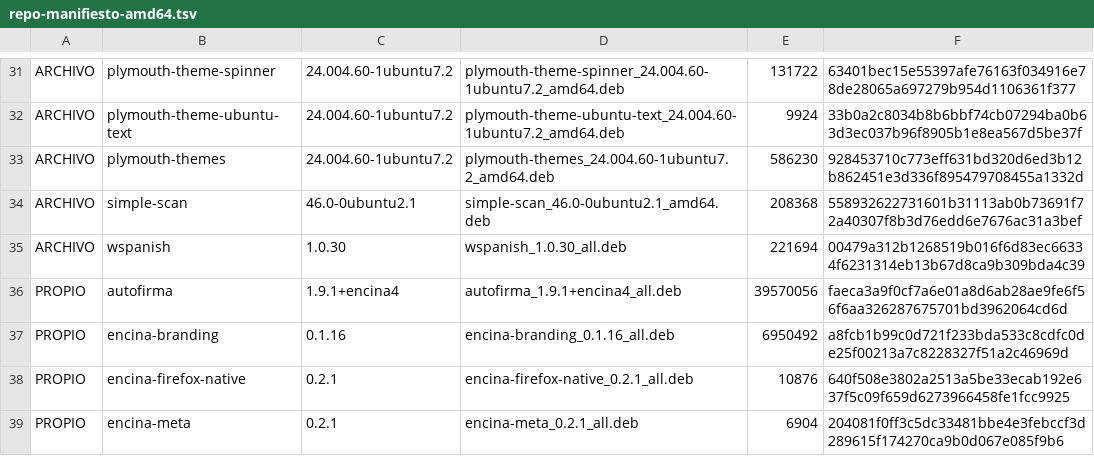
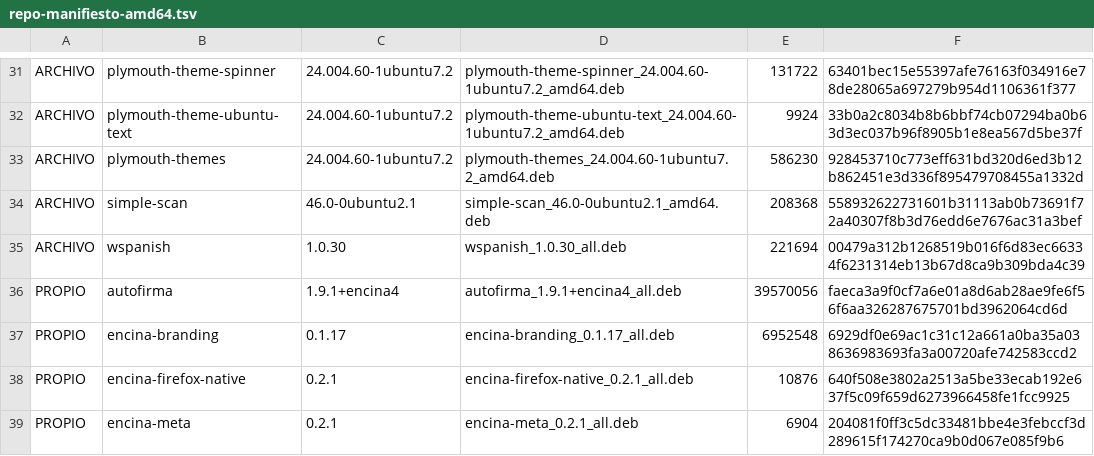
Before and after one commit to jmorenobl/encina-os, a TSV file: imagen/repo-manifiesto-amd64.tsv, drawn as a sheet; only a part is shown, gaps mark what is left out.

```diff
--- a/imagen/repo-manifiesto-amd64.tsv
+++ b/imagen/repo-manifiesto-amd64.tsv
@@ -36,3 +36,3 @@ ARCHIVO	wspanish	1.0.30	wspanish_1.0.30_all.deb	221694	00479a312b1268519b016f6d8
 PROPIO	autofirma	1.9.1+encina4	autofirma_1.9.1+encina4_all.deb	39570056	faeca3a9f0cf7a6e01a8d6ab28ae9fe6f56f6aa326287675701bd3962064cd6d
-PROPIO	encina-branding	0.1.16	encina-branding_0.1.16_all.deb	6950492	a8fcb1b99c0d721f233bda533c8cdfc0de25f00213a7c8228327f51a2c46969d
+PROPIO	encina-branding	0.1.17	encina-branding_0.1.17_all.deb	6952548	6929df0e69ac1c31c12a661a0ba35a038636983693fa3a00720afe742583ccd2
 PROPIO	encina-firefox-native	0.2.1	encina-firefox-native_0.2.1_all.deb	10876	640f508e3802a2513a5be33ecab192e637f5c09f659d6273966458fe1fcc9925
```
Also changed, not shown: imagen/repo-manifiesto.tsv, 5 other files.
